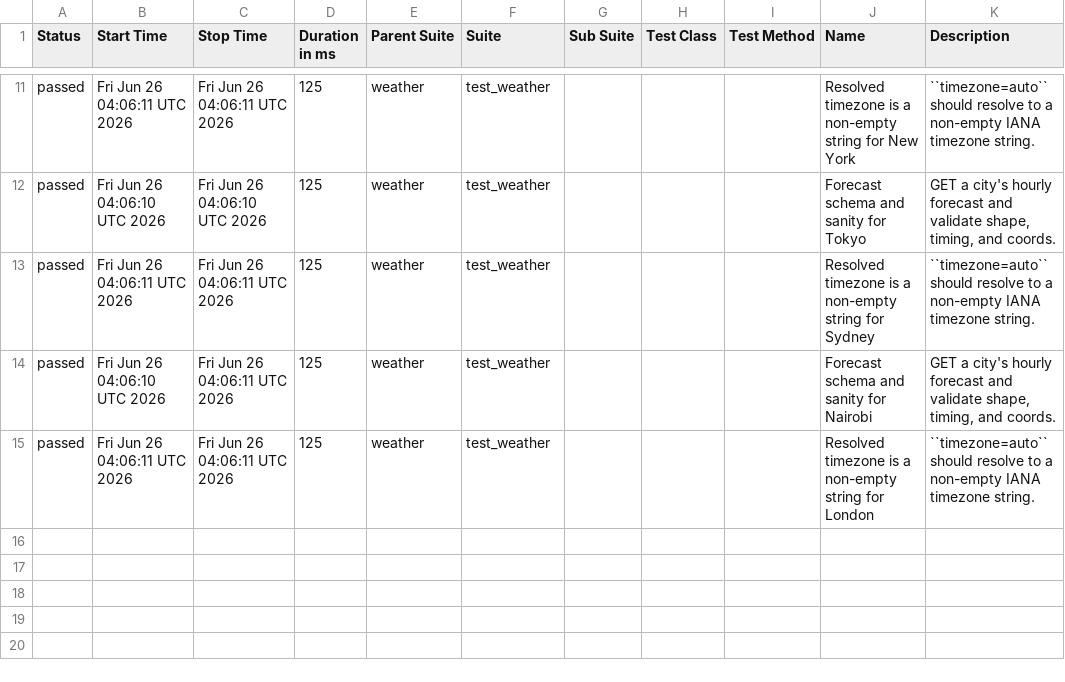
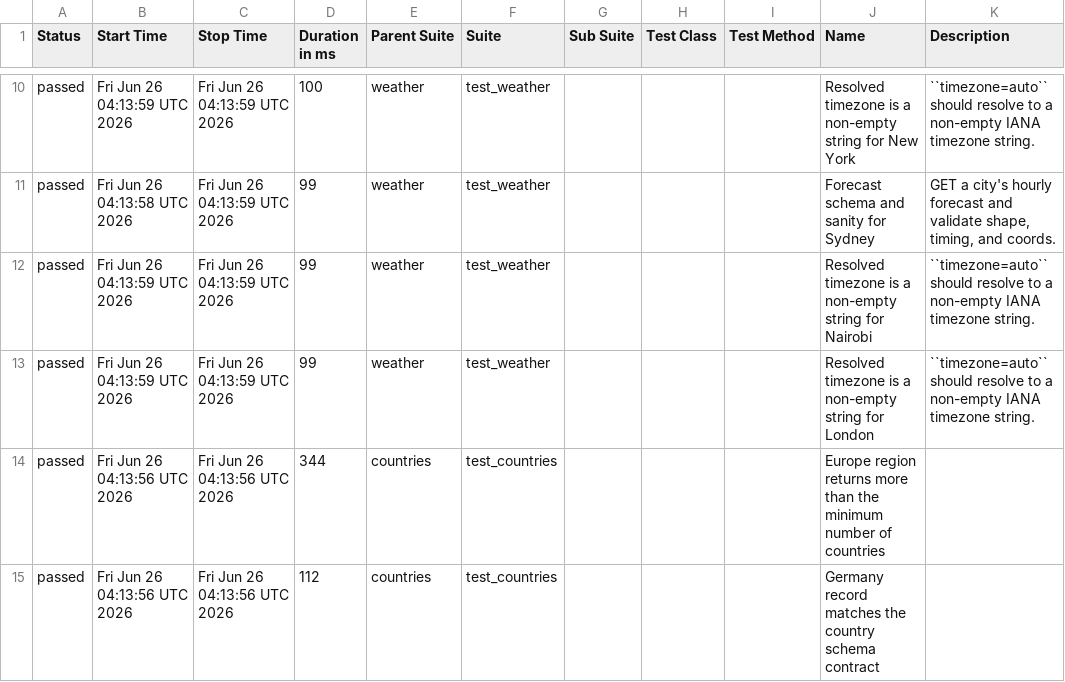
Before and after one commit to FiveFang/api-validator, a CSV file: data/suites.csv, drawn as a sheet; only a part is shown, gaps mark what is left out; the diff covers the shown part only.

```diff
--- a/data/suites.csv
+++ b/data/suites.csv
@@ -11,5 +10,6 @@
-"passed","Fri Jun 26 04:06:11 UTC 2026","Fri Jun 26 04:06:11 UTC 2026","125","weather","test_weather","","","","Resolved timezone is a non-empty string for New York","``timezone=auto`` should resolve to a non-empty IANA timezone string."
-"passed","Fri Jun 26 04:06:10 UTC 2026","Fri Jun 26 04:06:10 UTC 2026","125","weather","test_weather","","","","Forecast schema and sanity for Tokyo","GET a city's hourly forecast and validate shape, timing, and coords."
-"passed","Fri Jun 26 04:06:11 UTC 2026","Fri Jun 26 04:06:11 UTC 2026","125","weather","test_weather","","","","Resolved timezone is a non-empty string for Sydney","``timezone=auto`` should resolve to a non-empty IANA timezone string."
-"passed","Fri Jun 26 04:06:10 UTC 2026","Fri Jun 26 04:06:11 UTC 2026","125","weather","test_weather","","","","Forecast schema and sanity for Nairobi","GET a city's hourly forecast and validate shape, timing, and coords."
-"passed","Fri Jun 26 04:06:11 UTC 2026","Fri Jun 26 04:06:11 UTC 2026","125","weather","test_weather","","","","Resolved timezone is a non-empty string for London","``timezone=auto`` should resolve to a non-empty IANA timezone string."
+"passed","Fri Jun 26 04:13:59 UTC 2026","Fri Jun 26 04:13:59 UTC 2026","100","weather","test_weather","","","","Resolved timezone is a non-empty string for New York","``timezone=auto`` should resolve to a non-empty IANA timezone string."
+"passed","Fri Jun 26 04:13:58 UTC 2026","Fri Jun 26 04:13:59 UTC 2026","99","weather","test_weather","","","","Forecast schema and sanity for Sydney","GET a city's hourly forecast and validate shape, timing, and coords."
+"passed","Fri Jun 26 04:13:59 UTC 2026","Fri Jun 26 04:13:59 UTC 2026","99","weather","test_weather","","","","Resolved timezone is a non-empty string for Nairobi","``timezone=auto`` should resolve to a non-empty IANA timezone string."
+"passed","Fri Jun 26 04:13:59 UTC 2026","Fri Jun 26 04:13:59 UTC 2026","99","weather","test_weather","","","","Resolved timezone is a non-empty string for London","``timezone=auto`` should resolve to a non-empty IANA timezone string."
+"passed","Fri Jun 26 04:13:56 UTC 2026","Fri Jun 26 04:13:56 UTC 2026","344","countries","test_countries","","","","Europe region returns more than the minimum number of countries",""
+"passed","Fri Jun 26 04:13:56 UTC 2026","Fri Jun 26 04:13:56 UTC 2026","112","countries","test_countries","","","","Germany record matches the country schema contract",""
```
Also changed, not shown: 2 added rows, 3 removed rows and 27 edited cells elsewhere in this file, 48 other files.
